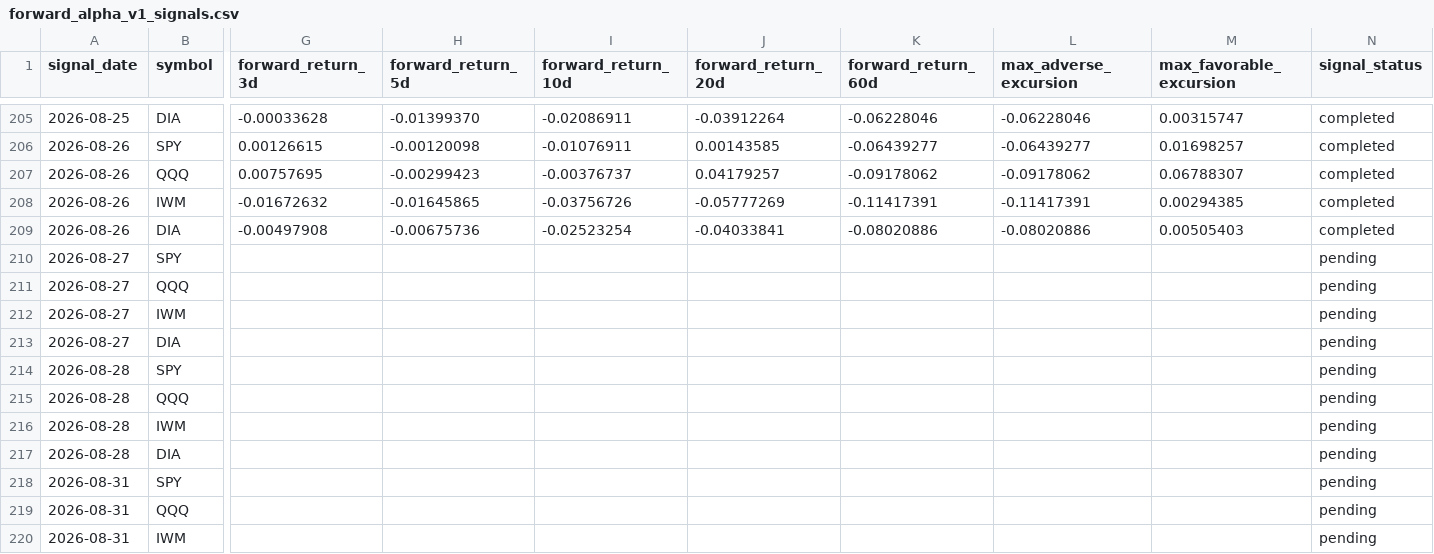
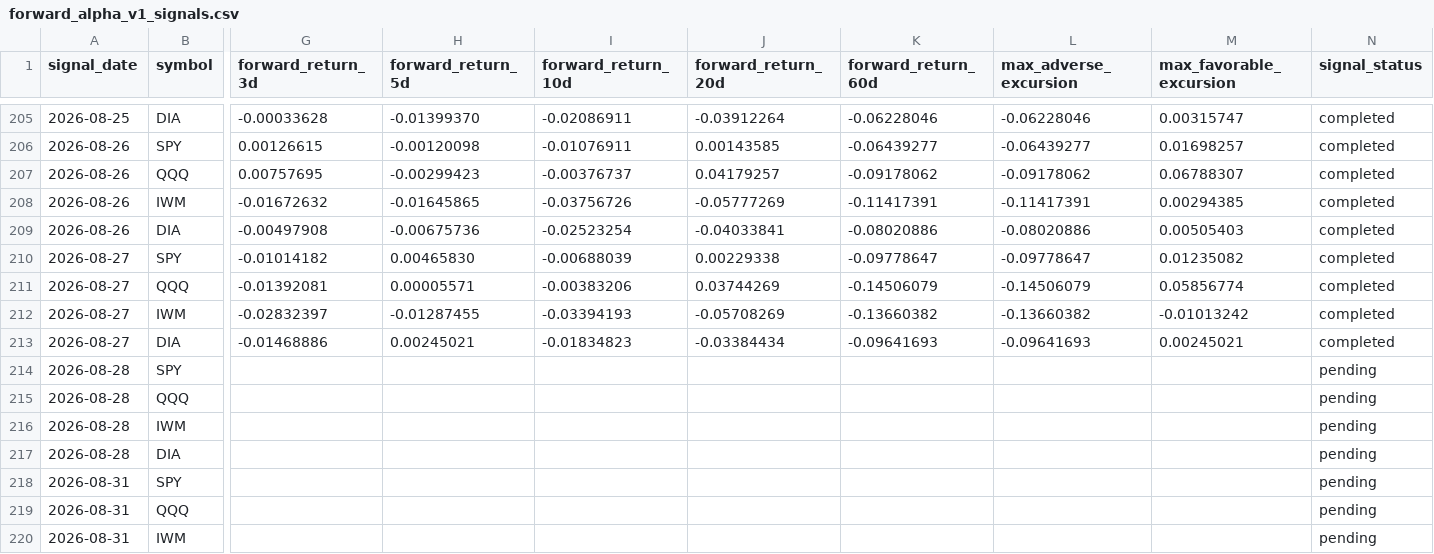
Before and after one commit to xuanho912/market-predictor, a CSV file: outputs/forward_alpha_v1_signals.csv, drawn as a sheet; only a part is shown, gaps mark what is left out; the diff covers the shown part only; the diff names each change by its address in the sheet, - before the commit and + after, or states it on an @@ line.

```diff
--- a/outputs/forward_alpha_v1_signals.csv
+++ b/outputs/forward_alpha_v1_signals.csv
-G210 (forward_return_3d): (empty)
+G210 (forward_return_3d): -0.01014182
-H210 (forward_return_5d): (empty)
+H210 (forward_return_5d): 0.00465830
-I210 (forward_return_10d): (empty)
+I210 (forward_return_10d): -0.00688039
-J210 (forward_return_20d): (empty)
+J210 (forward_return_20d): 0.00229338
-K210 (forward_return_60d): (empty)
+K210 (forward_return_60d): -0.09778647
-L210 (max_adverse_excursion): (empty)
+L210 (max_adverse_excursion): -0.09778647
-M210 (max_favorable_excursion): (empty)
+M210 (max_favorable_excursion): 0.01235082
-N210:N213 (signal_status): pending
+N210:N213 (signal_status): completed
-G211 (forward_return_3d): (empty)
+G211 (forward_return_3d): -0.01392081
-H211 (forward_return_5d): (empty)
+H211 (forward_return_5d): 0.00005571
-I211 (forward_return_10d): (empty)
+I211 (forward_return_10d): -0.00383206
-J211 (forward_return_20d): (empty)
+J211 (forward_return_20d): 0.03744269
-K211 (forward_return_60d): (empty)
+K211 (forward_return_60d): -0.14506079
-L211 (max_adverse_excursion): (empty)
+L211 (max_adverse_excursion): -0.14506079
-M211 (max_favorable_excursion): (empty)
+M211 (max_favorable_excursion): 0.05856774
-G212 (forward_return_3d): (empty)
+G212 (forward_return_3d): -0.02832397
-H212 (forward_return_5d): (empty)
+H212 (forward_return_5d): -0.01287455
-I212 (forward_return_10d): (empty)
+I212 (forward_return_10d): -0.03394193
-J212 (forward_return_20d): (empty)
+J212 (forward_return_20d): -0.05708269
-K212 (forward_return_60d): (empty)
+K212 (forward_return_60d): -0.13660382
-L212 (max_adverse_excursion): (empty)
+L212 (max_adverse_excursion): -0.13660382
-M212 (max_favorable_excursion): (empty)
+M212 (max_favorable_excursion): -0.01013242
-G213 (forward_return_3d): (empty)
+G213 (forward_return_3d): -0.01468886
-H213 (forward_return_5d): (empty)
+H213 (forward_return_5d): 0.00245021
-I213 (forward_return_10d): (empty)
+I213 (forward_return_10d): -0.01834823
-J213 (forward_return_20d): (empty)
+J213 (forward_return_20d): -0.03384434
-K213 (forward_return_60d): (empty)
+K213 (forward_return_60d): -0.09641693
-L213 (max_adverse_excursion): (empty)
+L213 (max_adverse_excursion): -0.09641693
-M213 (max_favorable_excursion): (empty)
+M213 (max_favorable_excursion): 0.00245021
```
Also changed, not shown: 4 added rows elsewhere in this file, outputs/forward_alpha_v1_daily_checks.csv, 57 other files.
